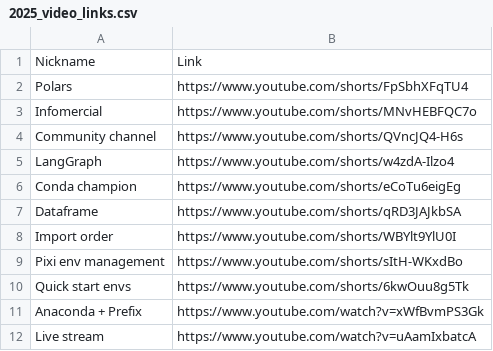
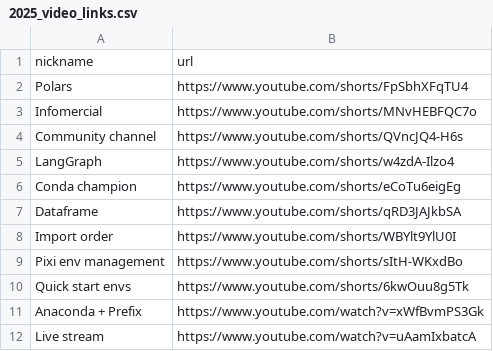
Before and after one commit to dbouquin/get_the_views, a CSV file: 2025_video_links.csv, drawn as a sheet.

```diff
--- a/2025_video_links.csv
+++ b/2025_video_links.csv
@@ -1,2 +1,2 @@
-Nickname,Link
+nickname,url
 Polars,https://www.youtube.com/shorts/FpSbhXFqTU4
```
Also changed, not shown: 1 other file.
